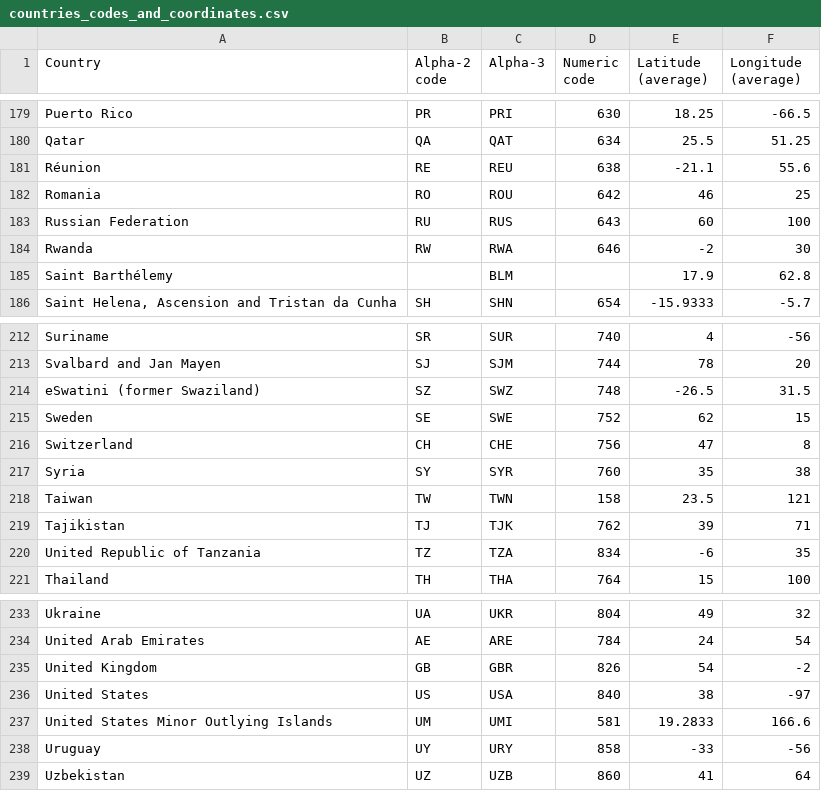
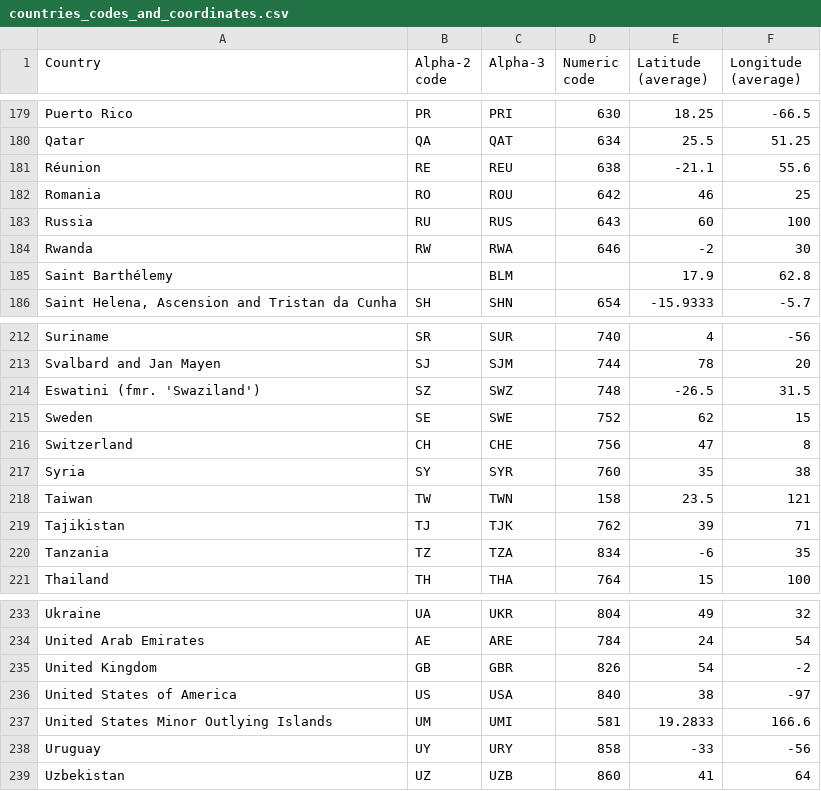
Before and after one commit to DPGAlliance/publicgoods-scripts, a CSV file: packages/map/public/countries_codes_and_coordinates.csv, drawn as a sheet; only a part is shown, gaps mark what is left out; the diff covers the shown part only.

```diff
--- a/packages/map/public/countries_codes_and_coordinates.csv
+++ b/packages/map/public/countries_codes_and_coordinates.csv
@@ -182,3 +182,3 @@
 "Romania", "RO", "ROU", "642", "46", "25"
-"Russian Federation", "RU", "RUS", "643", "60", "100"
+"Russia", "RU", "RUS", "643", "60", "100"
 "Rwanda", "RW", "RWA", "646", "-2", "30"
@@ -213,3 +213,3 @@
 "Svalbard and Jan Mayen", "SJ", "SJM", "744", "78", "20"
-"eSwatini (former Swaziland)", "SZ", "SWZ", "748", "-26.5", "31.5"
+"Eswatini (fmr. 'Swaziland')", "SZ", "SWZ", "748", "-26.5", "31.5"
 "Sweden", "SE", "SWE", "752", "62", "15"
@@ -219,3 +219,3 @@
 "Tajikistan", "TJ", "TJK", "762", "39", "71"
-"United Republic of Tanzania", "TZ", "TZA", "834", "-6", "35"
+"Tanzania", "TZ", "TZA", "834", "-6", "35"
 "Thailand", "TH", "THA", "764", "15", "100"
@@ -235,3 +235,3 @@
 "United Kingdom", "GB", "GBR", "826", "54", "-2"
-"United States", "US", "USA", "840", "38", "-97"
+"United States of America", "US", "USA", "840", "38", "-97"
 "United States Minor Outlying Islands", "UM", "UMI", "581", "19.2833", "166.6"
```
Also changed, not shown: 8 edited cells elsewhere in this file, 5 other files.
